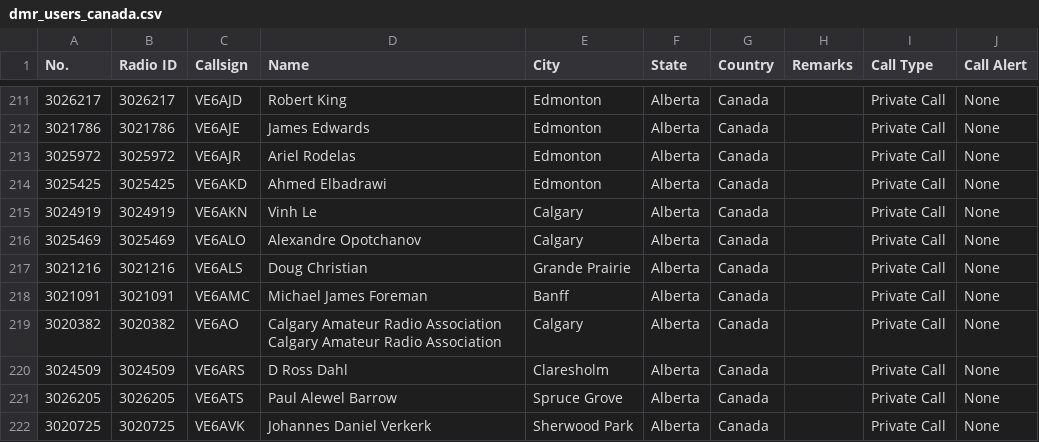
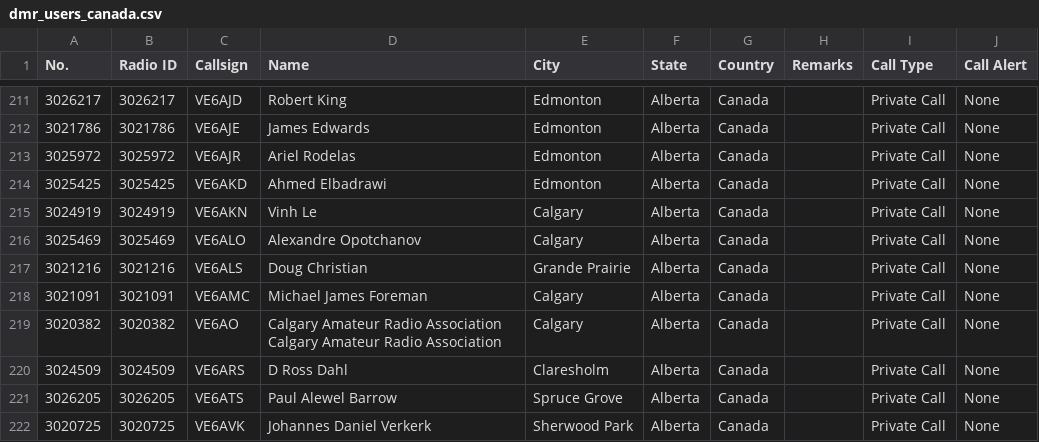
Before and after one commit to CraigHead/Anytone-DMR-Users, a CSV file: dmr_users_canada.csv, drawn as a sheet; only a part is shown, gaps mark what is left out; the diff covers the shown part only.

```diff
--- a/dmr_users_canada.csv
+++ b/dmr_users_canada.csv
@@ -217,3 +217,3 @@
 "3021216","3021216","VE6ALS","Doug Christian","Grande Prairie","Alberta","Canada","","Private Call","None"
-"3021091","3021091","VE6AMC","Michael James Foreman","Banff","Alberta","Canada","","Private Call","None"
+"3021091","3021091","VE6AMC","Michael James Foreman","Calgary","Alberta","Canada","","Private Call","None"
 "3020382","3020382","VE6AO","Calgary Amateur Radio Association Calgary Amateur Radio Association","Calgary","Alberta","Canada","","Private Call","None"
```
Also changed, not shown: 5 added rows and 1 edited cell elsewhere in this file.
